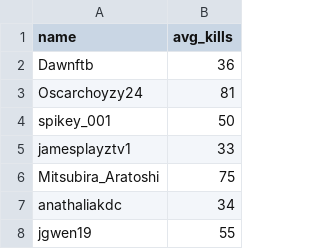
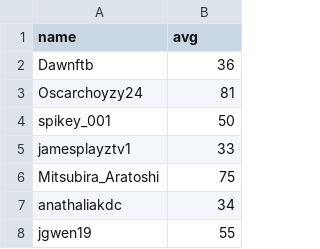
Before and after one commit to cakethehuman/brunswick-audit, a CSV file: special spikey/avg.csv, drawn as a sheet; only a part is shown.

```diff
--- a/special spikey/avg.csv
+++ b/special spikey/avg.csv
@@ -1,2 +1,2 @@
-name,avg_kills
+name,avg
 Dawnftb,36
```
Also changed, not shown: 6 other files.
